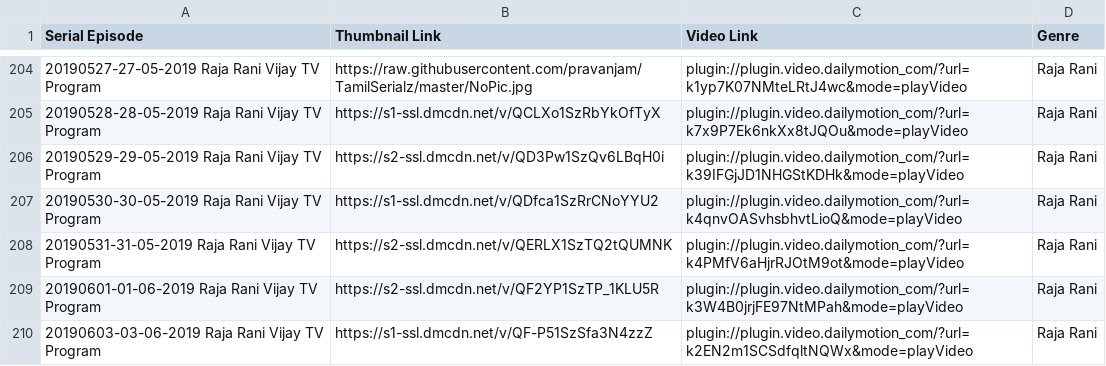
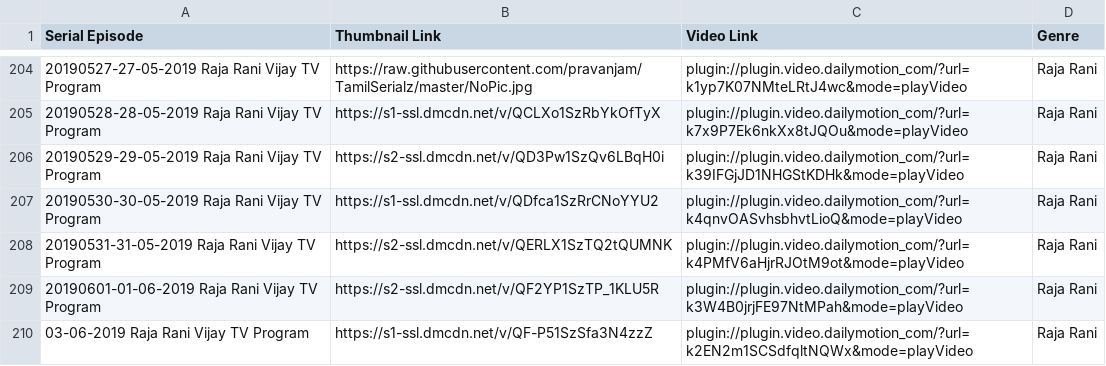
Before and after one commit to pravanjam/TamilSerialz, a CSV file: RajaRani_SerialData.csv, drawn as a sheet; only a part is shown, gaps mark what is left out; the diff names each change by its address in the sheet, - before the commit and + after, or states it on an @@ line.

Commit message:
Update RajaRani_SerialData.csv

```diff
--- a/RajaRani_SerialData.csv
+++ b/RajaRani_SerialData.csv
-A210 (Serial Episode): 20190603-03-06-2019 Raja Rani Vijay TV Program
+A210 (Serial Episode): 03-06-2019 Raja Rani Vijay TV Program
```
